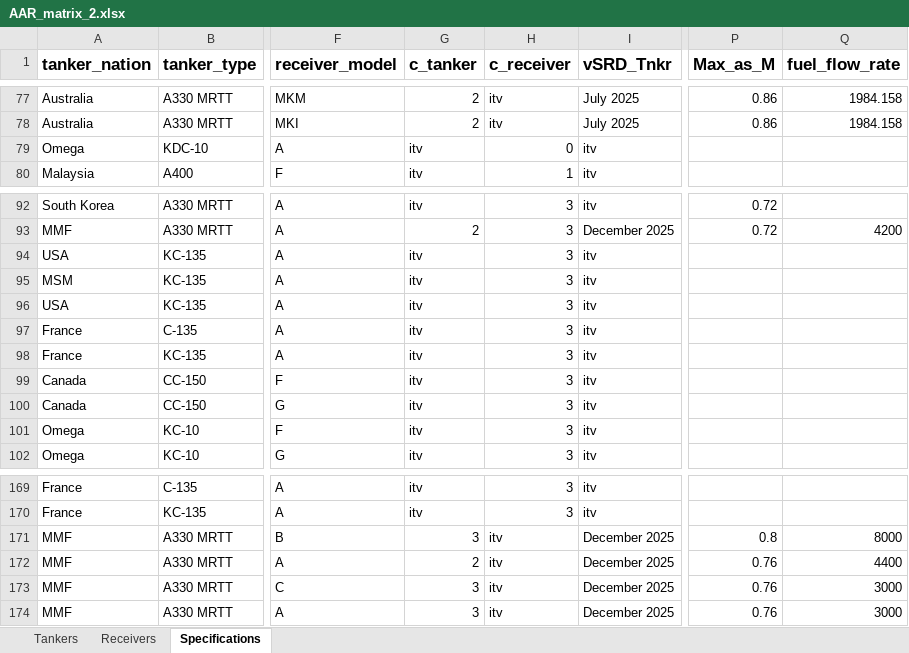
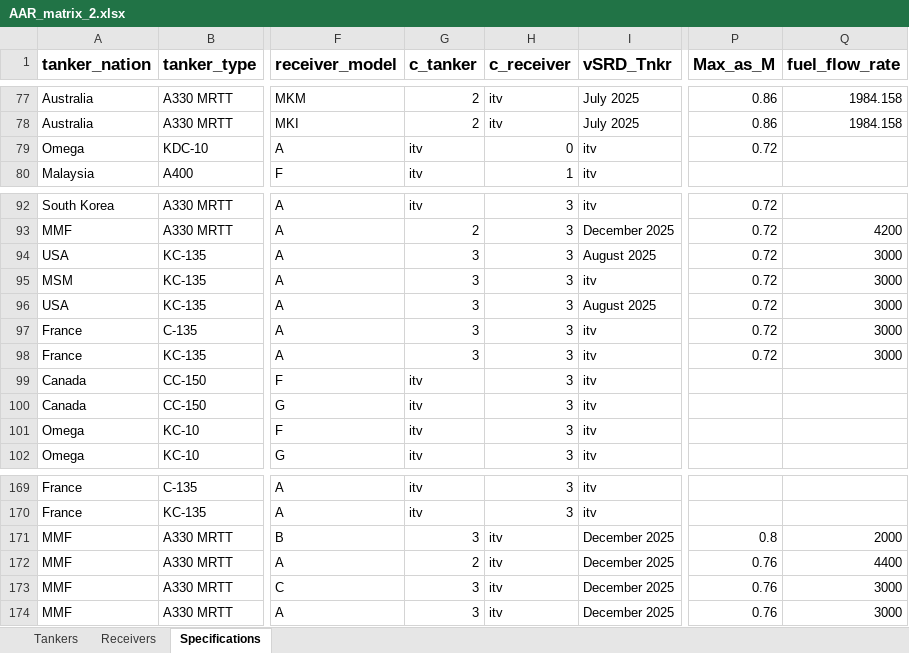
Before and after one commit to evajw/AAR-compatibility, an Excel workbook: Database/AAR_matrix_2.xlsx, sheet Specifications, drawn as a sheet; only a part is shown, gaps mark what is left out; values as stored, in another font and other column widths than the file's, no borders; conditional formats not drawn; the diff covers the shown part only; the diff names each change by its address in the sheet, - before the commit and + after, or states it on an @@ line.

```diff
--- a/Database/AAR_matrix_2.xlsx (sheet Specifications)
+++ b/Database/AAR_matrix_2.xlsx (sheet Specifications)
-P79 (Max_as_M): (empty)
+P79 (Max_as_M): 0.72
-G94:G98 (c_tanker): itv
+G94:G98 (c_tanker): 3
-I94 (vSRD_Tnkr): itv
+I94 (vSRD_Tnkr): August 2025
-P94:P98 (Max_as_M): (empty)
+P94:P98 (Max_as_M): 0.72
-Q94:Q98 (fuel_flow_rate): (empty)
+Q94:Q98 (fuel_flow_rate): 3000
-I96 (vSRD_Tnkr): itv
+I96 (vSRD_Tnkr): August 2025
-Q171 (fuel_flow_rate): 8000
+Q171 (fuel_flow_rate): 2000
```
Also changed, not shown: 67 added rows and 5 removed rows elsewhere in this sheet.
